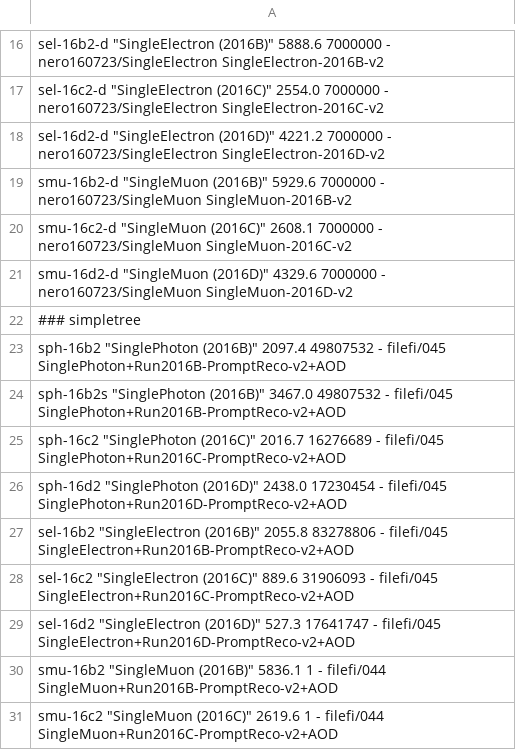
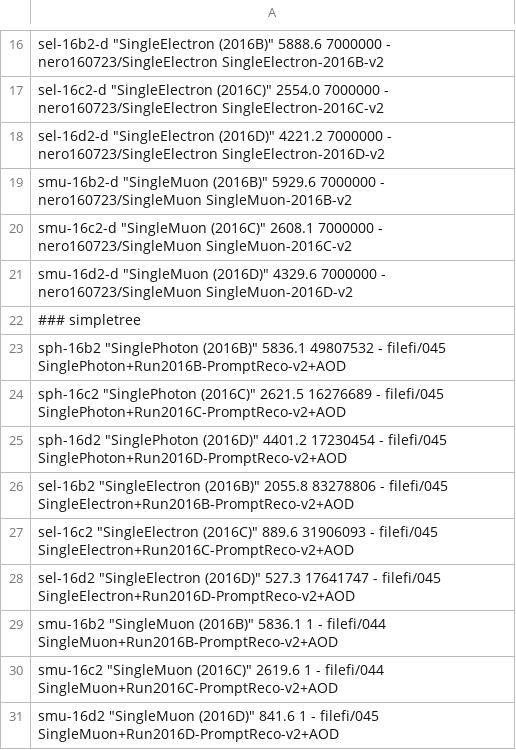
Before and after one commit to MiT-HEP/MonoX, a CSV file: monophoton/data/datasets.csv, drawn as a sheet; only a part is shown, gaps mark what is left out; the shorter side is filled out with more unchanged rows.

Commit message:
updating sph-16

```diff
--- a/monophoton/data/datasets.csv
+++ b/monophoton/data/datasets.csv
@@ -22,6 +22,5 @@ smu-16d2-d       "SingleMuon (2016D)"                4329.6               700000
 ### simpletree
-sph-16b2         "SinglePhoton (2016B)"              2097.4               49807532   -                    filefi/045           SinglePhoton+Run2016B-PromptReco-v2+AOD
-sph-16b2s        "SinglePhoton (2016B)"              3467.0               49807532   -                    filefi/045           SinglePhoton+Run2016B-PromptReco-v2+AOD
-sph-16c2         "SinglePhoton (2016C)"              2016.7               16276689   -                    filefi/045           SinglePhoton+Run2016C-PromptReco-v2+AOD
-sph-16d2         "SinglePhoton (2016D)"              2438.0               17230454   -                    filefi/045           SinglePhoton+Run2016D-PromptReco-v2+AOD
+sph-16b2         "SinglePhoton (2016B)"              5836.1               49807532   -                    filefi/045           SinglePhoton+Run2016B-PromptReco-v2+AOD
+sph-16c2         "SinglePhoton (2016C)"              2621.5               16276689   -                    filefi/045           SinglePhoton+Run2016C-PromptReco-v2+AOD
+sph-16d2         "SinglePhoton (2016D)"              4401.2               17230454   -                    filefi/045           SinglePhoton+Run2016D-PromptReco-v2+AOD
 sel-16b2         "SingleElectron (2016B)"            2055.8               83278806   -                    filefi/045           SingleElectron+Run2016B-PromptReco-v2+AOD
```
